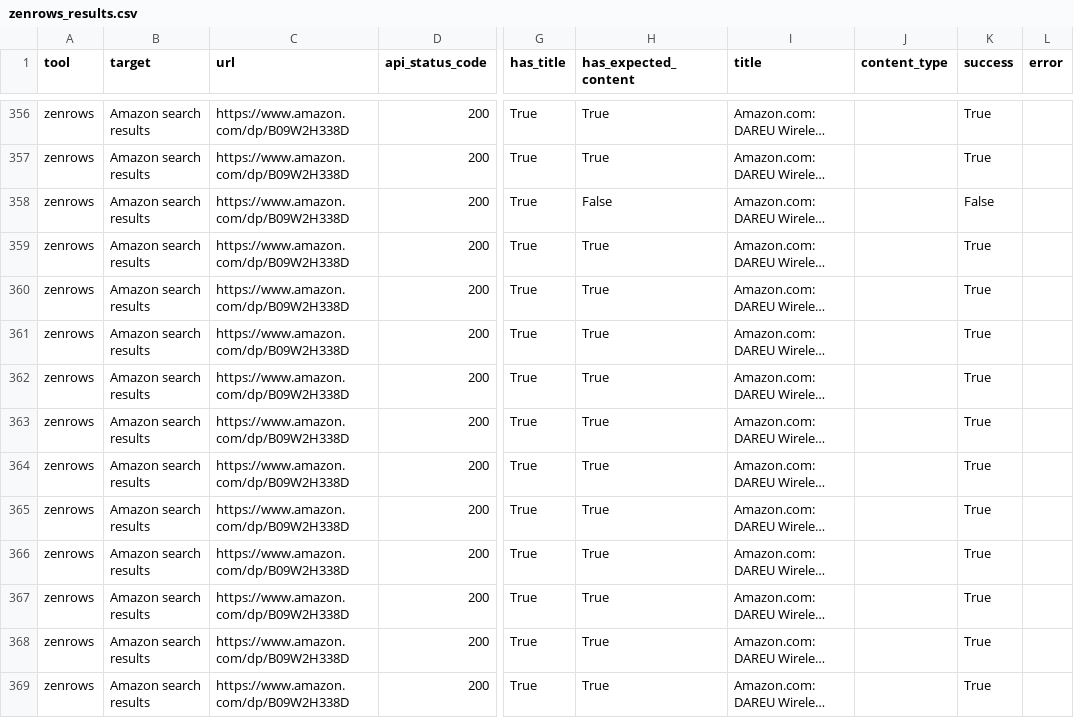
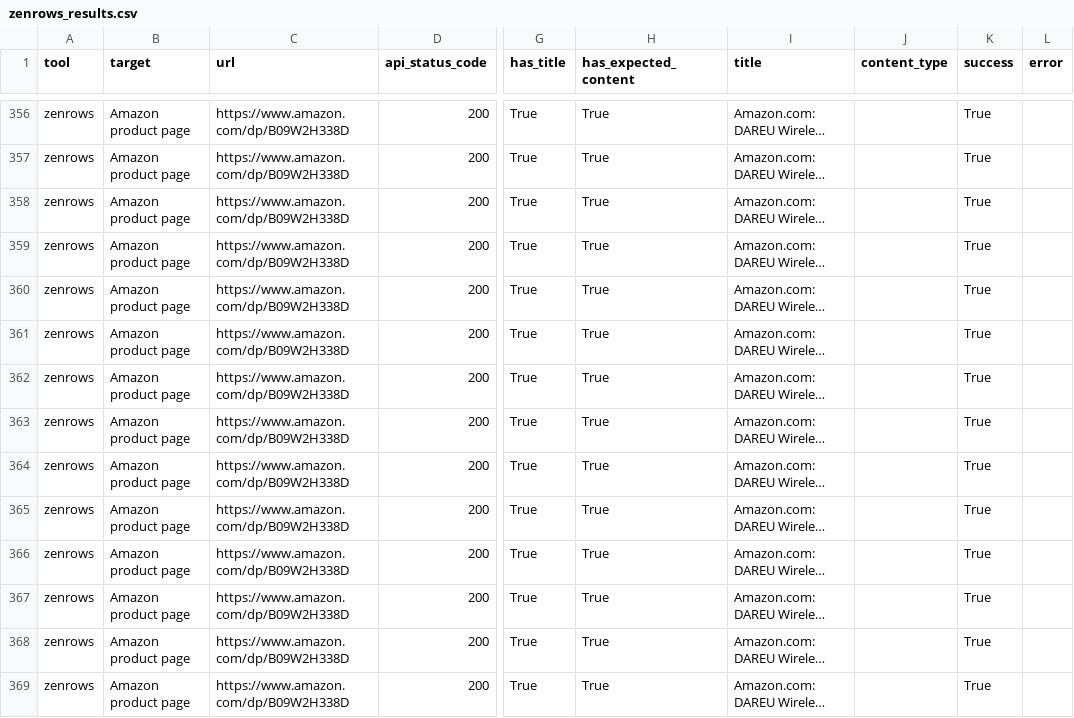
Before and after one commit to Techwithpraisejames/zenrows-vs-browserbase-benchmark, a CSV file: results/zenrows_results.csv, drawn as a sheet; only a part is shown, gaps mark what is left out; long unchanged cells end in …; the diff covers the shown part only; the diff names each change by its address in the sheet, - before the commit and + after, or states it on an @@ line.

Commit message:
updated results

```diff
--- a/results/zenrows_results.csv
+++ b/results/zenrows_results.csv
-B356:B369 (target): Amazon search results
+B356:B369 (target): Amazon product page
-H358 (has_expected_content): False
+H358 (has_expected_content): True
-K358 (success): False
+K358 (success): True
```
Also changed, not shown: 86 edited cells elsewhere in this file.
